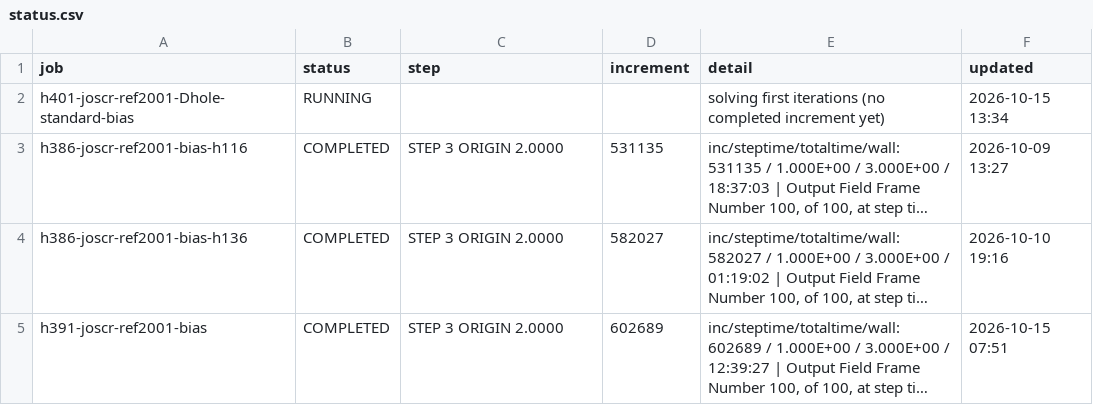
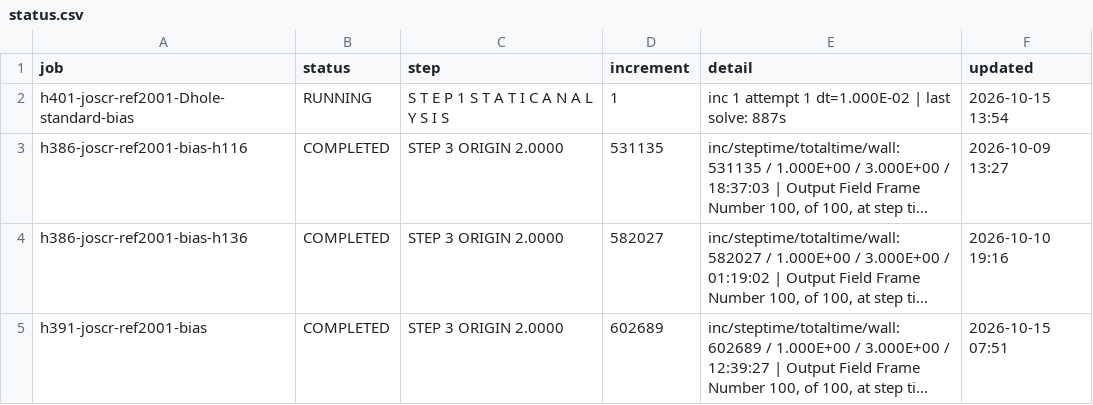
Before and after one commit to ChenYu-K/work_monitor, a CSV file: abaqus/rai/status.csv, drawn as a sheet; long unchanged cells end in …; the diff names each change by its address in the sheet, - before the commit and + after, or states it on an @@ line.

```diff
--- a/abaqus/rai/status.csv
+++ b/abaqus/rai/status.csv
-C2 (step): (empty)
+C2 (step): S T E P 1 S T A T I C A N A L Y S I S
-D2 (increment): (empty)
+D2 (increment): 1
-E2 (detail): solving first iterations (no completed increment yet)
+E2 (detail): inc 1 attempt 1 dt=1.000E-02 | last solve: 887s
-F2 (updated): 2026-10-15 13:34
+F2 (updated): 2026-10-15 13:54
```
Also changed, not shown: 3 other files.
